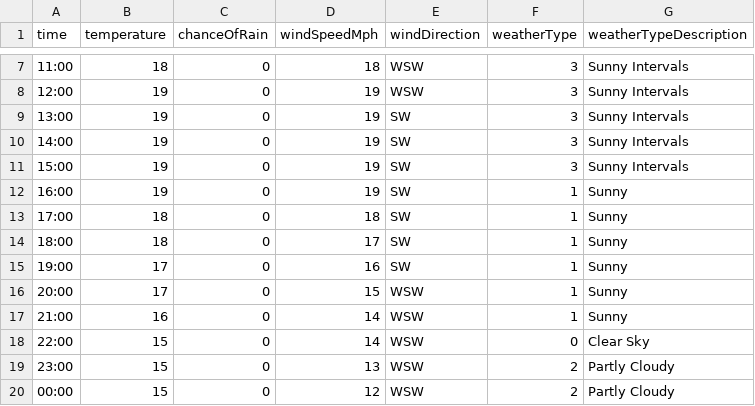
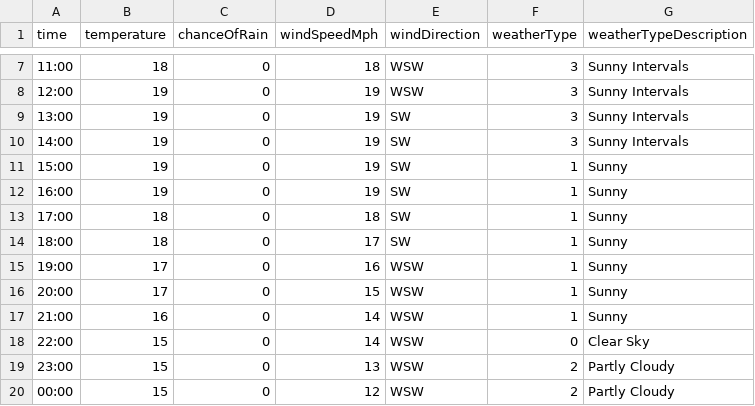
Before and after one commit to djcarter85/studland, a CSV file: _data/weather/2023-07-23.csv, drawn as a sheet; only a part is shown, gaps mark what is left out.

Commit message:
8265cfde-898e-4e65-bd7b-03785070e575

```diff
--- a/_data/weather/2023-07-23.csv
+++ b/_data/weather/2023-07-23.csv
@@ -10,3 +10,3 @@ time,temperature,chanceOfRain,windSpeedMph,windDirection,weatherType,weatherType
 14:00,19,0,19,SW,3,Sunny Intervals
-15:00,19,0,19,SW,3,Sunny Intervals
+15:00,19,0,19,SW,1,Sunny
 16:00,19,0,19,SW,1,Sunny
@@ -14,3 +14,3 @@ time,temperature,chanceOfRain,windSpeedMph,windDirection,weatherType,weatherType
 18:00,18,0,17,SW,1,Sunny
-19:00,17,0,16,SW,1,Sunny
+19:00,17,0,16,WSW,1,Sunny
 20:00,17,0,15,WSW,1,Sunny
```
